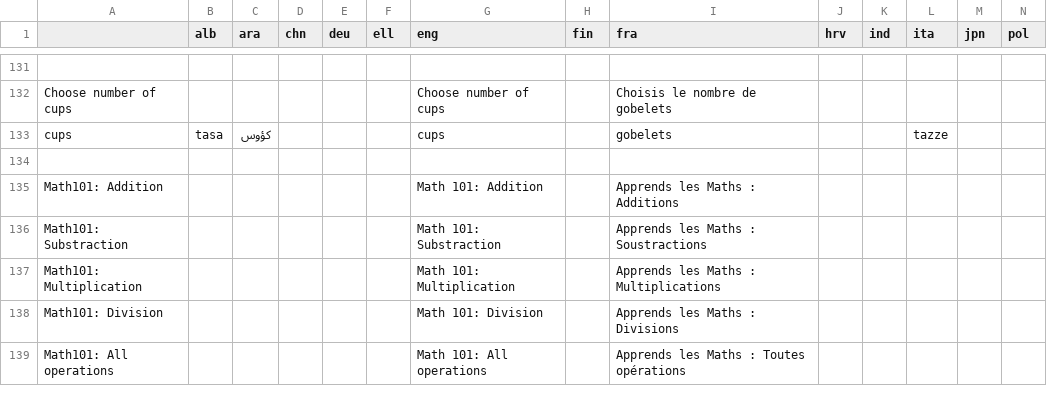
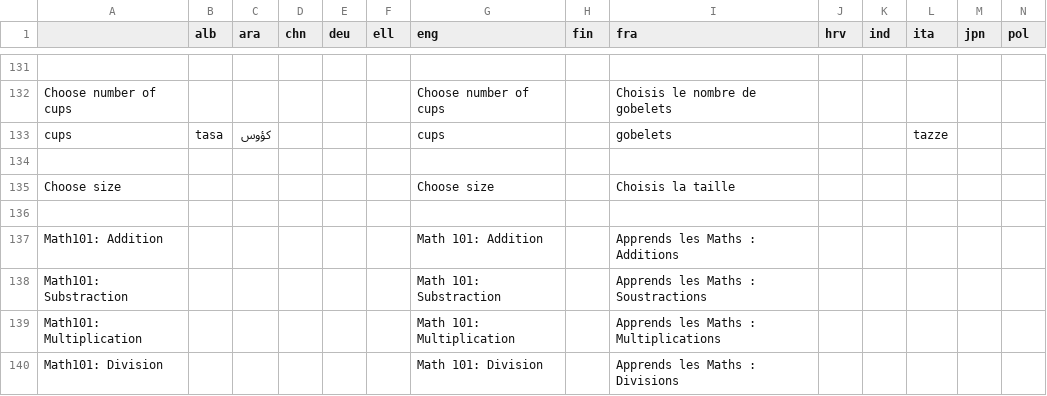
Before and after one commit to GazePlay/GazePlay, a CSV file: gazeplay/src/main/resources/data/multilinguism/multilinguism.csv, drawn as a sheet; only a part is shown, gaps mark what is left out; the shorter side is filled out with more unchanged rows; rows hold the shown columns only; the diff names each change by its address in the sheet, - before the commit and + after, or states it on an @@ line.

Commit message:
fixed missing translation

```diff
--- a/gazeplay/src/main/resources/data/multilinguism/multilinguism.csv
+++ b/gazeplay/src/main/resources/data/multilinguism/multilinguism.csv
+row 135: Choose size |  |  |  |  |  | Choose size |  | Choisis la taille
+row 136: (empty)
```
